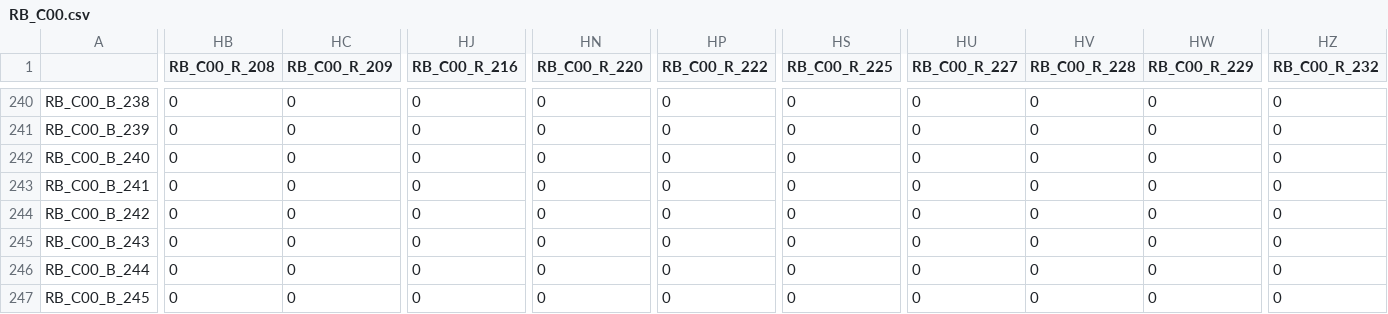
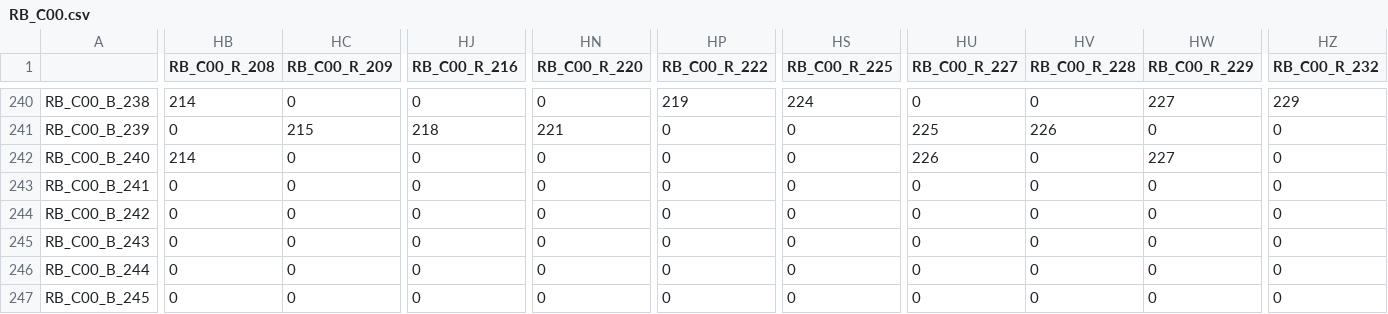
Before and after one commit to haoqiwang97/NaturalImageStatistics, a CSV file: pre_train/train_database/RB_C00.csv, drawn as a sheet; only a part is shown, gaps mark what is left out; the diff covers the shown part only; the diff names each change by its address in the sheet, - before the commit and + after, or states it on an @@ line.

```diff
--- a/pre_train/train_database/RB_C00.csv
+++ b/pre_train/train_database/RB_C00.csv
-HB240 (RB_C00_R_208): 0
+HB240 (RB_C00_R_208): 214
-HP240 (RB_C00_R_222): 0
+HP240 (RB_C00_R_222): 219
-HS240 (RB_C00_R_225): 0
+HS240 (RB_C00_R_225): 224
-HW240 (RB_C00_R_229): 0
+HW240 (RB_C00_R_229): 227
-HZ240 (RB_C00_R_232): 0
+HZ240 (RB_C00_R_232): 229
-HC241 (RB_C00_R_209): 0
+HC241 (RB_C00_R_209): 215
-HJ241 (RB_C00_R_216): 0
+HJ241 (RB_C00_R_216): 218
-HN241 (RB_C00_R_220): 0
+HN241 (RB_C00_R_220): 221
-HU241 (RB_C00_R_227): 0
+HU241 (RB_C00_R_227): 225
-HV241 (RB_C00_R_228): 0
+HV241 (RB_C00_R_228): 226
-HB242 (RB_C00_R_208): 0
+HB242 (RB_C00_R_208): 214
-HU242 (RB_C00_R_227): 0
+HU242 (RB_C00_R_227): 226
-HW242 (RB_C00_R_229): 0
+HW242 (RB_C00_R_229): 227
```
Also changed, not shown: 34 edited cells elsewhere in this file, pre_train/train_database/GB_C00_record.csv, pre_train/train_database/RB_C00_record.csv, 4 other files.
